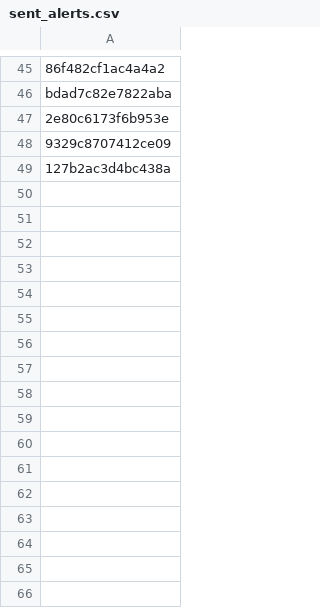
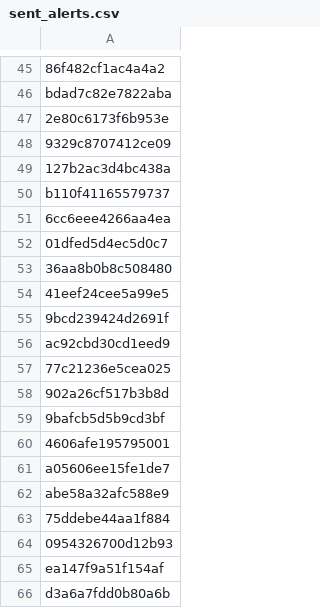
Before and after one commit to PharmakonSpace/IndeedPharma, a CSV file: sent_alerts.csv, drawn as a sheet; only a part is shown, gaps mark what is left out.

```diff
--- a/sent_alerts.csv
+++ b/sent_alerts.csv
@@ -49 +49,18 @@ bdad7c82e7822aba
 127b2ac3d4bc438a
+b110f41165579737
+6cc6eee4266aa4ea
+01dfed5d4ec5d0c7
+36aa8b0b8c508480
+41eef24cee5a99e5
+9bcd239424d2691f
+ac92cbd30cd1eed9
+77c21236e5cea025
+902a26cf517b3b8d
+9bafcb5d5b9cd3bf
+4606afe195795001
+a05606ee15fe1de7
+abe58a32afc588e9
+75ddebe44aa1f884
+0954326700d12b93
+ea147f9a51f154af
+d3a6a7fdd0b80a6b
```
Also changed, not shown: 2 other files.
